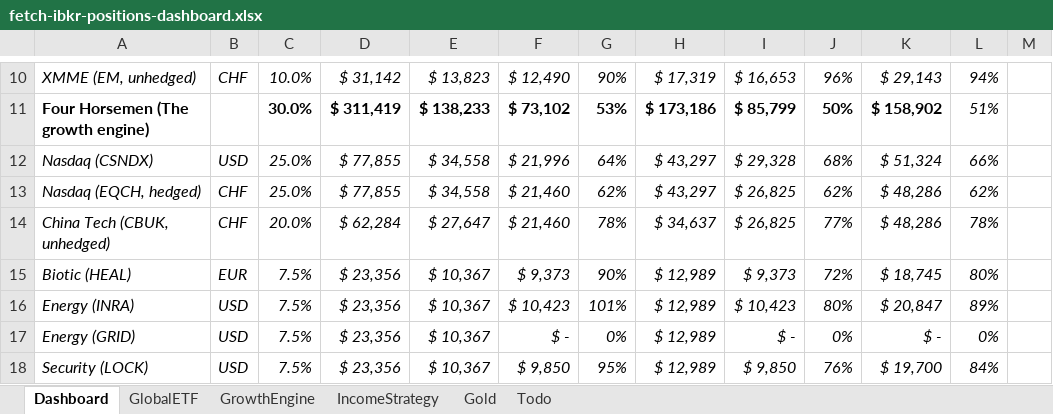
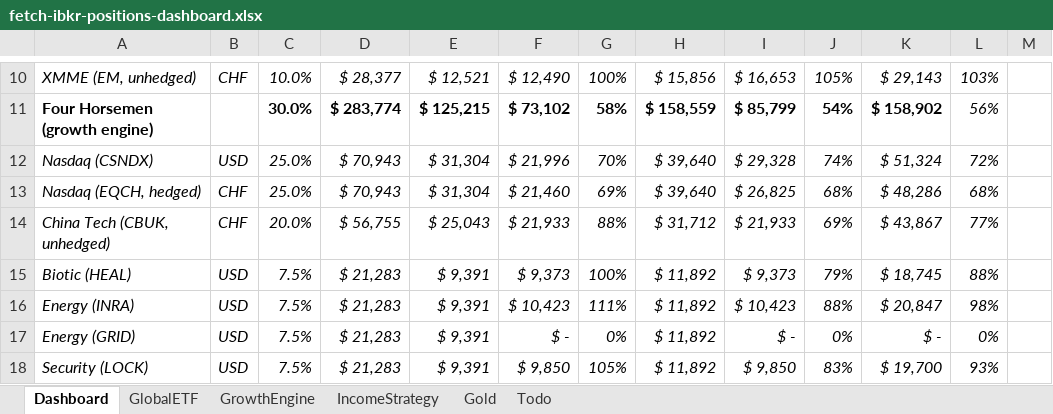
Before and after one commit to timelyrain/timeless-workspace, an Excel workbook: projects/fetch-ibkr-positions-dashboard.xlsx, sheet Dashboard, drawn as a sheet; only a part is shown, gaps mark what is left out; values as stored, in another font and other column widths than the file's, no borders; charts and pictures and conditional formats not drawn; removed rows and columns are numbered as before the commit, all else as after; the diff covers the shown part only; the diff names each change by its address in the sheet, - before the commit and + after, or states it on an @@ line.

```diff
--- a/projects/fetch-ibkr-positions-dashboard.xlsx (sheet Dashboard)
+++ b/projects/fetch-ibkr-positions-dashboard.xlsx (sheet Dashboard)
-D10: $ 31,142
+D10: $ 28,377
-E10: $ 13,823
+E10: $ 12,521
-G10: 90%
+G10: 100%
-H10: $ 17,319
+H10: $ 15,856
-J10: 96%
+J10: 105%
-L10: 94%
+L10: 103%
-row 11: Four Horsemen (The growth engine) |  | 30.0% | $ 311,419 | $ 138,233 | $ 73,102 | 53% | $ 173,186 | $ 85,799 | 50% | $ 158,902 | 51%
+row 11: Four Horsemen (growth engine) |  | 30.0% | $ 283,774 | $ 125,215 | $ 73,102 | 58% | $ 158,559 | $ 85,799 | 54% | $ 158,902 | 56%
-D12:D13: $ 77,855
+D12:D13: $ 70,943
-E12:E13: $ 34,558
+E12:E13: $ 31,304
-G12: 64%
+G12: 70%
-H12:H13: $ 43,297
+H12:H13: $ 39,640
-J12: 68%
+J12: 74%
-L12: 66%
+L12: 72%
-G13: 62%
+G13: 69%
-J13: 62%
+J13: 68%
-L13: 62%
+L13: 68%
-row 14: China Tech (CBUK, unhedged) | CHF | 20.0% | $ 62,284 | $ 27,647 | $ 21,460 | 78% | $ 34,637 | $ 26,825 | 77% | $ 48,286 | 78%
+row 14: China Tech (CBUK, unhedged) | CHF | 20.0% | $ 56,755 | $ 25,043 | $ 21,933 | 88% | $ 31,712 | $ 21,933 | 69% | $ 43,867 | 77%
-B15: EUR
+B15: USD
-D15:D18: $ 23,356
+D15:D18: $ 21,283
-E15:E18: $ 10,367
+E15:E18: $ 9,391
-G15: 90%
+G15: 100%
-H15:H18: $ 12,989
+H15:H18: $ 11,892
-J15: 72%
+J15: 79%
-L15: 80%
+L15: 88%
-G16: 101%
+G16: 111%
-J16: 80%
+J16: 88%
-L16: 89%
+L16: 98%
-G18: 95%
+G18: 105%
-J18: 76%
+J18: 83%
-L18: 84%
+L18: 93%
```
Also changed, not shown: 11 added rows, 12 removed rows and 39 edited cells elsewhere in this sheet, sheet GrowthEngine, sheet GlobalETF, formulas that keep their value, charts or pictures.
